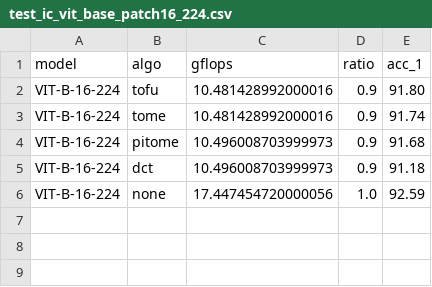
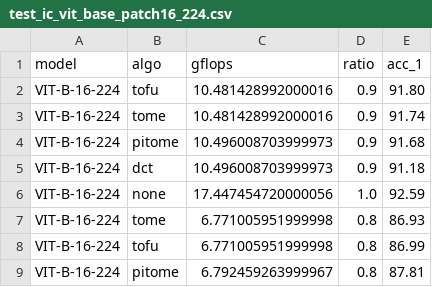
Before and after one commit to hchautran/PiToMe, a CSV file: test_ic_vit_base_patch16_224.csv, drawn as a sheet.

```diff
--- a/test_ic_vit_base_patch16_224.csv
+++ b/test_ic_vit_base_patch16_224.csv
@@ -6 +6,4 @@ VIT-B-16-224, dct, 10.496008703999973, 0.9, 91.18
 VIT-B-16-224, none, 17.447454720000056, 1.0, 92.59
+VIT-B-16-224, tome, 6.771005951999998, 0.8, 86.93
+VIT-B-16-224, tofu, 6.771005951999998, 0.8, 86.99
+VIT-B-16-224, pitome, 6.792459263999967, 0.8, 87.81
```
Also changed, not shown: eval_itr_CLIP.csv, test_ic_vit_small_patch16_384.csv, 4 other files.
